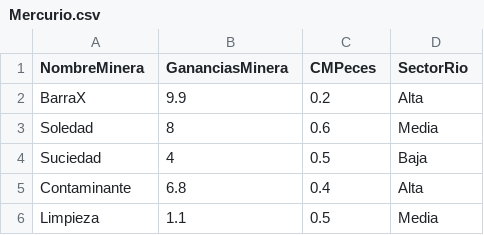
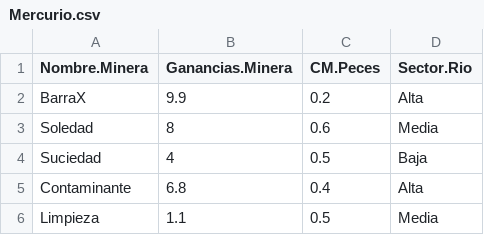
Before and after one commit to luiqs/Estadistica-Aplicada, a CSV file: PDB/Mercurio.csv, drawn as a sheet; only a part is shown.

```diff
--- a/PDB/Mercurio.csv
+++ b/PDB/Mercurio.csv
@@ -1,2 +1,2 @@
-"NombreMinera","GananciasMinera","CMPeces","SectorRio"
+"Nombre.Minera","Ganancias.Minera","CM.Peces","Sector.Rio"
 "BarraX",9.9,0.2,"Alta"
```
Also changed, not shown: PDB/Incendios.csv, PDB/Inundacion.csv.
